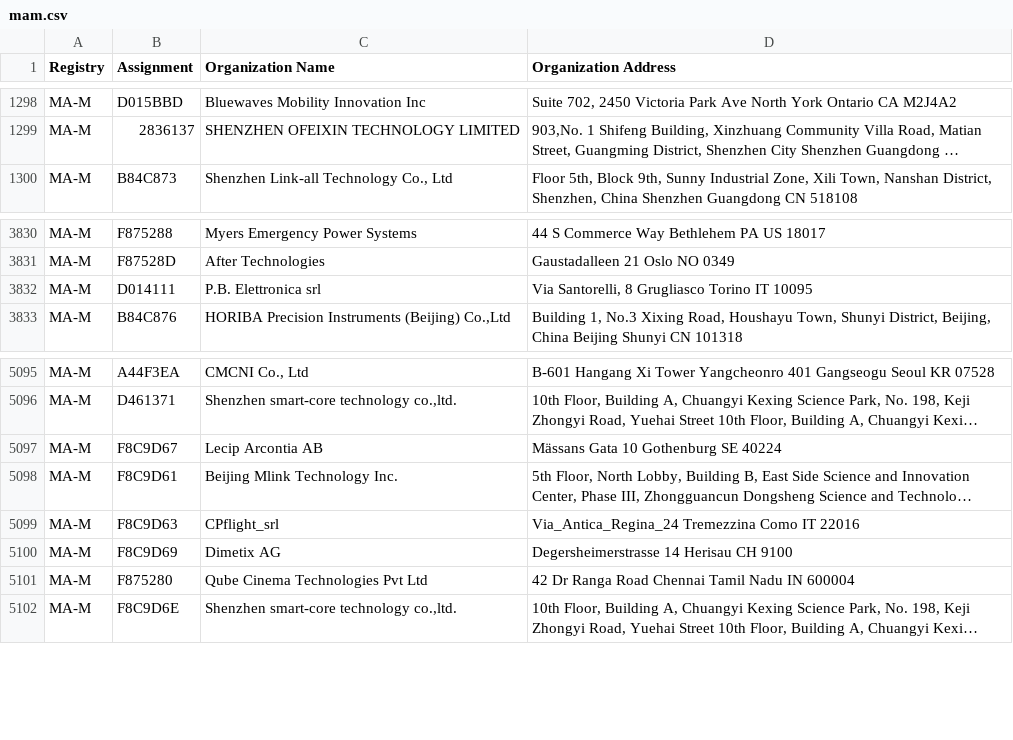
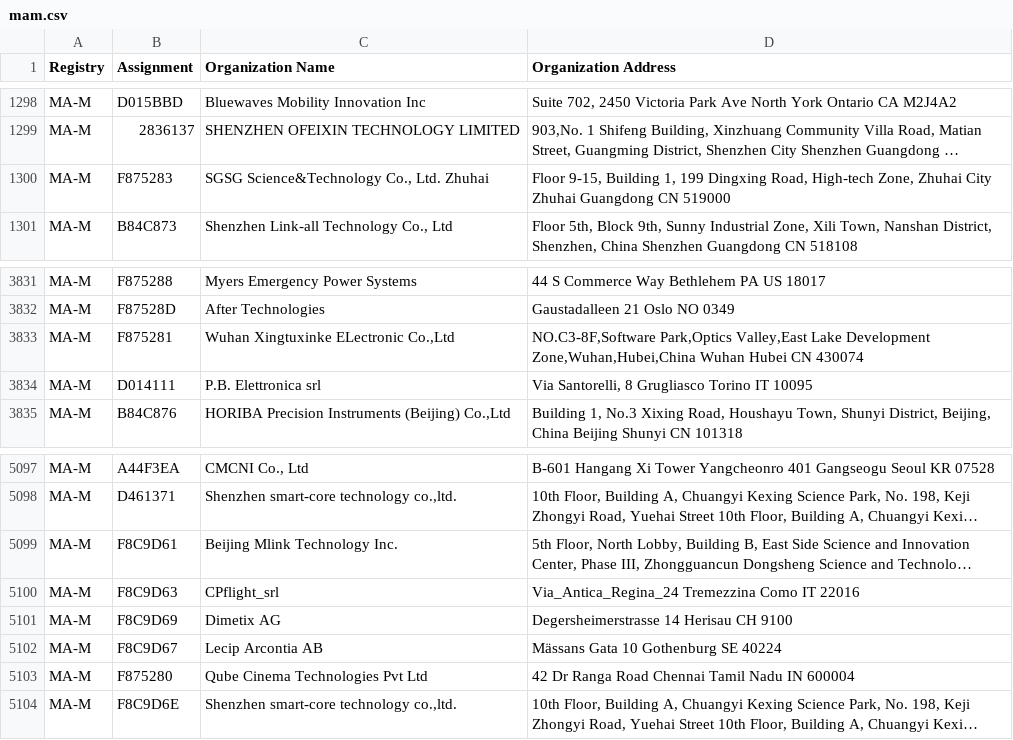
Before and after one commit to 955a0/MACAddress-IEEE, a CSV file: mam.csv, drawn as a sheet; only a part is shown, gaps mark what is left out; long unchanged cells end in …; the diff names each change by its address in the sheet, - before the commit and + after, or states it on an @@ line.

```diff
--- a/mam.csv
+++ b/mam.csv
+row 1300: MA-M | F875283 | SGSG Science&Technology Co., Ltd. Zhuhai | Floor 9-15, Building 1, 199 Dingxing Road, High-tech Zone, Zhuhai City Zhuhai Guangdong CN 519000
+row 3833: MA-M | F875281 | Wuhan Xingtuxinke ELectronic Co.,Ltd | NO.C3-8F,Software Park,Optics Valley,East Lake Development Zone,Wuhan,Hubei,China Wuhan Hubei CN 430074
@@ row 5097 moved to row 5102: MA-M @@
```
Also changed, not shown: oui36.csv, 1 other file.
